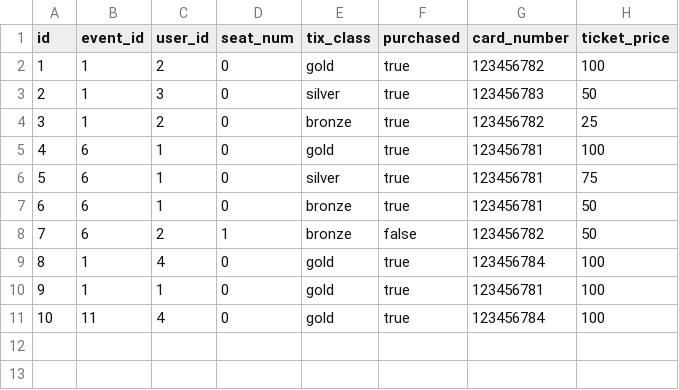
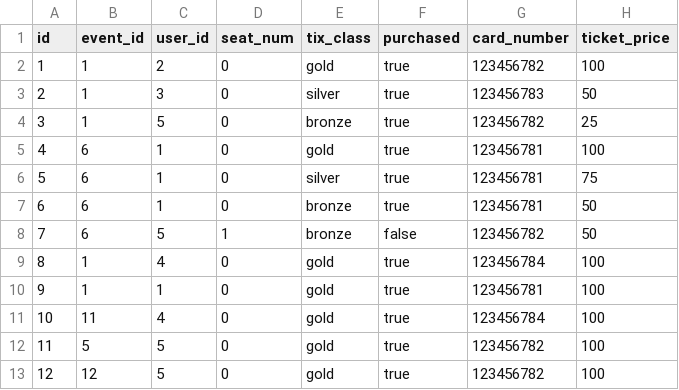
Before and after one commit to unsw-cse-comp3900-9900-22T2/capstone-project-9900-h16q-404, a CSV file: db/dummy_tickets.csv, drawn as a sheet.

```diff
--- a/db/dummy_tickets.csv
+++ b/db/dummy_tickets.csv
@@ -3,3 +3,3 @@ id,event_id,user_id,seat_num,tix_class,purchased,card_number,ticket_price
 2,1,3,0,silver,true,123456783,50
-3,1,2,0,bronze,true,123456782,25
+3,1,5,0,bronze,true,123456782,25
 4,6,1,0,gold,true,123456781,100
@@ -7,3 +7,3 @@ id,event_id,user_id,seat_num,tix_class,purchased,card_number,ticket_price
 6,6,1,0,bronze,true,123456781,50
-7,6,2,1,bronze,false,123456782,50
+7,6,5,1,bronze,false,123456782,50
 8,1,4,0,gold,true,123456784,100
@@ -11 +11,3 @@ id,event_id,user_id,seat_num,tix_class,purchased,card_number,ticket_price
 10,11,4,0,gold,true,123456784,100
+11,5,5,0,gold,true,123456782,100
+12,12,5,0,gold,true,123456782,100
```
Also changed, not shown: 4 other files.
